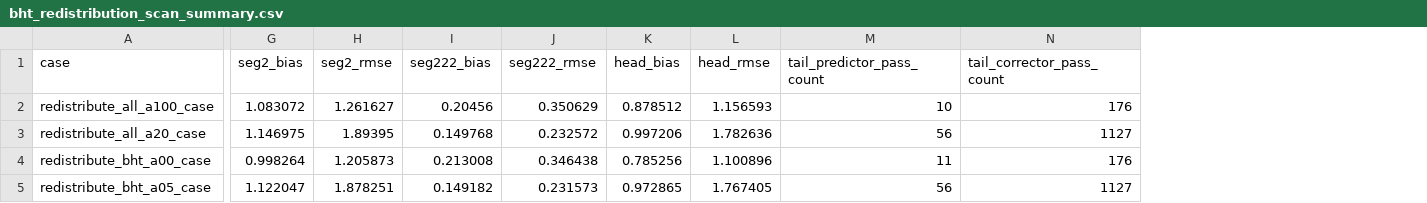
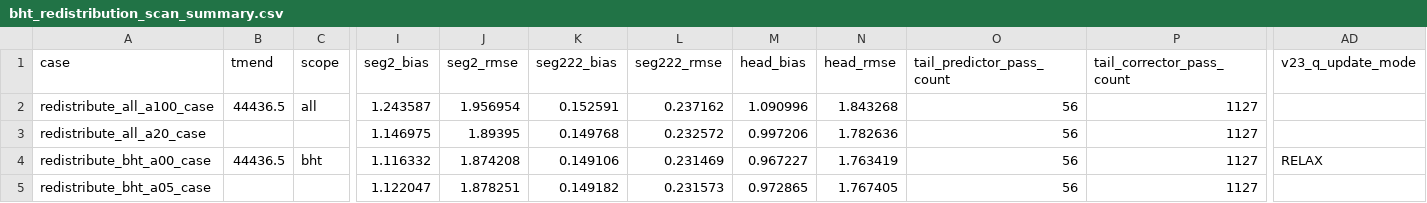
Before and after one commit to LXN9WORKMODE0/cequalw2, a CSV file: analysis/verification/v21_bht_redistribution_scan/bht_redistribution_scan_summary.csv, drawn as a sheet; only a part is shown, gaps mark what is left out; addresses are those after the commit; the diff covers the shown part only; the diff names each change by its address in the sheet, - before the commit and + after, or states it on an @@ line.

Commit message:
Add V22-V23 tail-flow diagnostics and Git workflow

```diff
--- a/analysis/verification/v21_bht_redistribution_scan/bht_redistribution_scan_summary.csv
+++ b/analysis/verification/v21_bht_redistribution_scan/bht_redistribution_scan_summary.csv
+column B (tmend), rows 2-4: 44436.5 |  | 44436.5
+column C (scope), rows 2-4: all |  | bht
+column AD (v23_q_update_mode), row 4: RELAX
-I2 (seg2_bias): 1.083072
+I2 (seg2_bias): 1.243587
-J2 (seg2_rmse): 1.261627
+J2 (seg2_rmse): 1.956954
-K2 (seg222_bias): 0.20456
+K2 (seg222_bias): 0.152591
-L2 (seg222_rmse): 0.350629
+L2 (seg222_rmse): 0.237162
-M2 (head_bias): 0.878512
+M2 (head_bias): 1.090996
-N2 (head_rmse): 1.156593
+N2 (head_rmse): 1.843268
-O2 (tail_predictor_pass_count): 10
+O2 (tail_predictor_pass_count): 56
-P2 (tail_corrector_pass_count): 176
+P2 (tail_corrector_pass_count): 1127
-I4 (seg2_bias): 0.998264
+I4 (seg2_bias): 1.116332
-J4 (seg2_rmse): 1.205873
+J4 (seg2_rmse): 1.874208
-K4 (seg222_bias): 0.213008
+K4 (seg222_bias): 0.149106
-L4 (seg222_rmse): 0.346438
+L4 (seg222_rmse): 0.231469
-M4 (head_bias): 0.785256
+M4 (head_bias): 0.967227
-N4 (head_rmse): 1.100896
+N4 (head_rmse): 1.763419
-O4 (tail_predictor_pass_count): 11
+O4 (tail_predictor_pass_count): 56
-P4 (tail_corrector_pass_count): 176
+P4 (tail_corrector_pass_count): 1127
```
Also changed, not shown: 42 edited cells elsewhere in this file, 9 other files.
